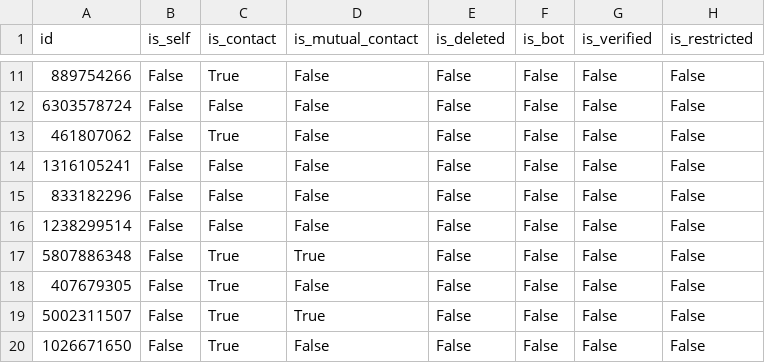
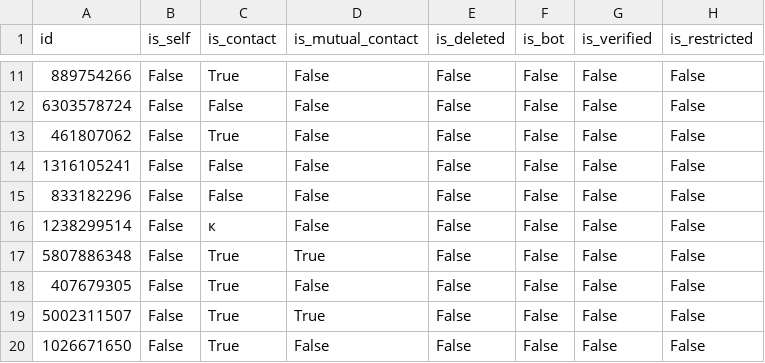
Before and after one commit to ekaruk/sdt, a CSV file: stepik-boomstream-v2/utils/members.csv, drawn as a sheet; only a part is shown, gaps mark what is left out; the diff names each change by its address in the sheet, - before the commit and + after, or states it on an @@ line.

```diff
--- a/stepik-boomstream-v2/utils/members.csv
+++ b/stepik-boomstream-v2/utils/members.csv
-C16 (is_contact): False
+C16 (is_contact): к
```
Also changed, not shown: 20 other files.
